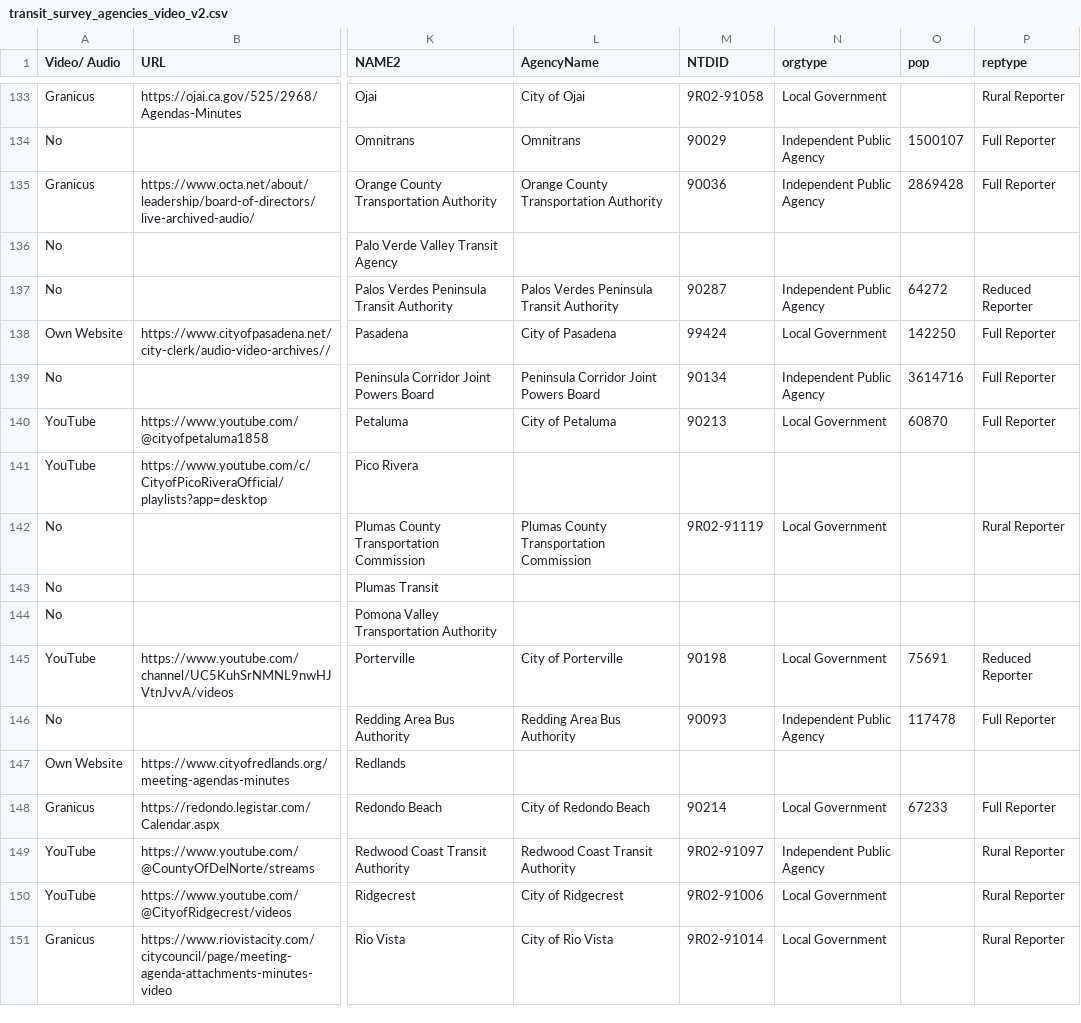
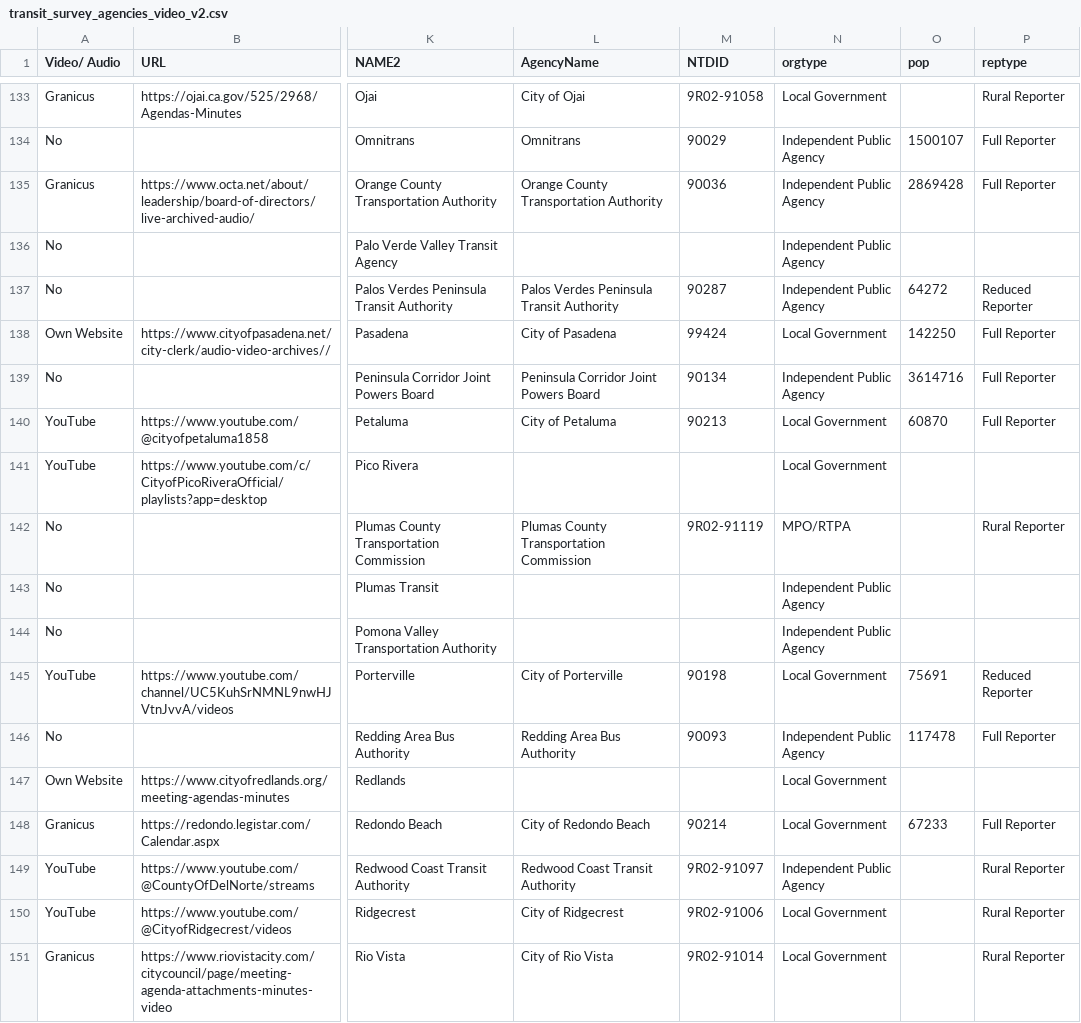
Before and after one commit to eric-shchiu/Smart-city-technology-adoption, a CSV file: Data/transit_survey_agencies_video_v2.csv, drawn as a sheet; only a part is shown, gaps mark what is left out; the diff covers the shown part only; the diff names each change by its address in the sheet, - before the commit and + after, or states it on an @@ line.

```diff
--- a/Data/transit_survey_agencies_video_v2.csv
+++ b/Data/transit_survey_agencies_video_v2.csv
-N136 (orgtype): (empty)
+N136 (orgtype): Independent Public Agency
-N141 (orgtype): (empty)
+N141 (orgtype): Local Government
-N142 (orgtype): Local Government
+N142 (orgtype): MPO/RTPA
-N143:N144 (orgtype): (empty)
+N143:N144 (orgtype): Independent Public Agency
-N147 (orgtype): (empty)
+N147 (orgtype): Local Government
```
Also changed, not shown: 62 edited cells elsewhere in this file, 3 other files.
